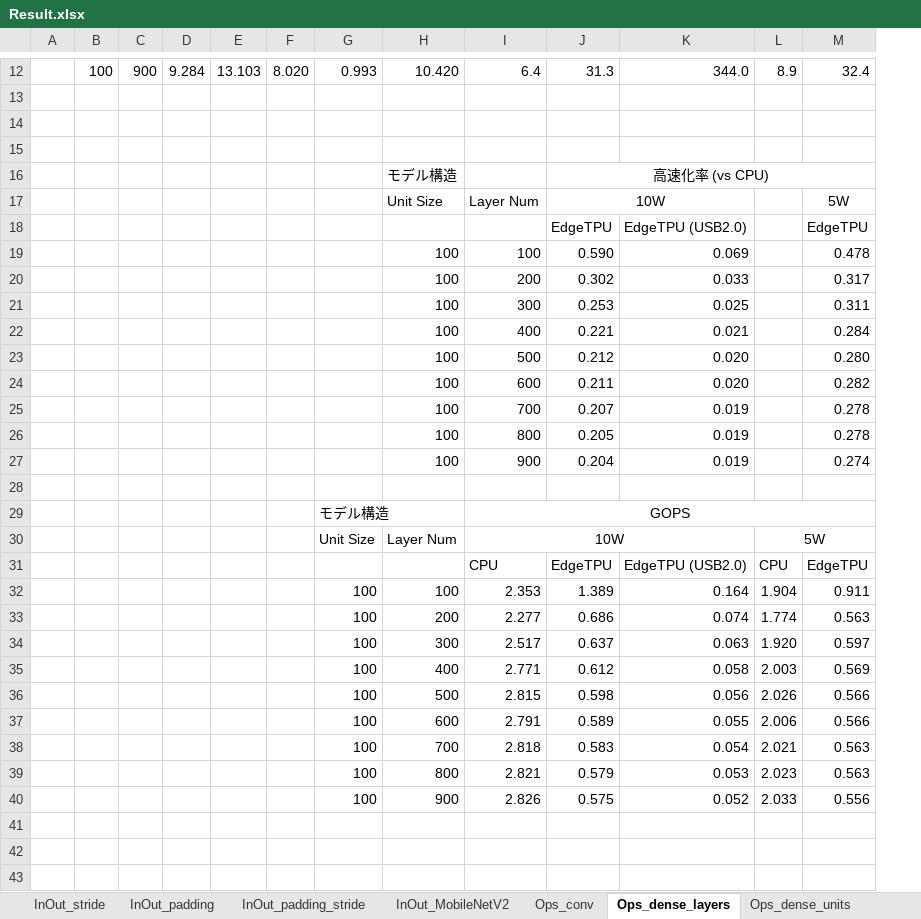
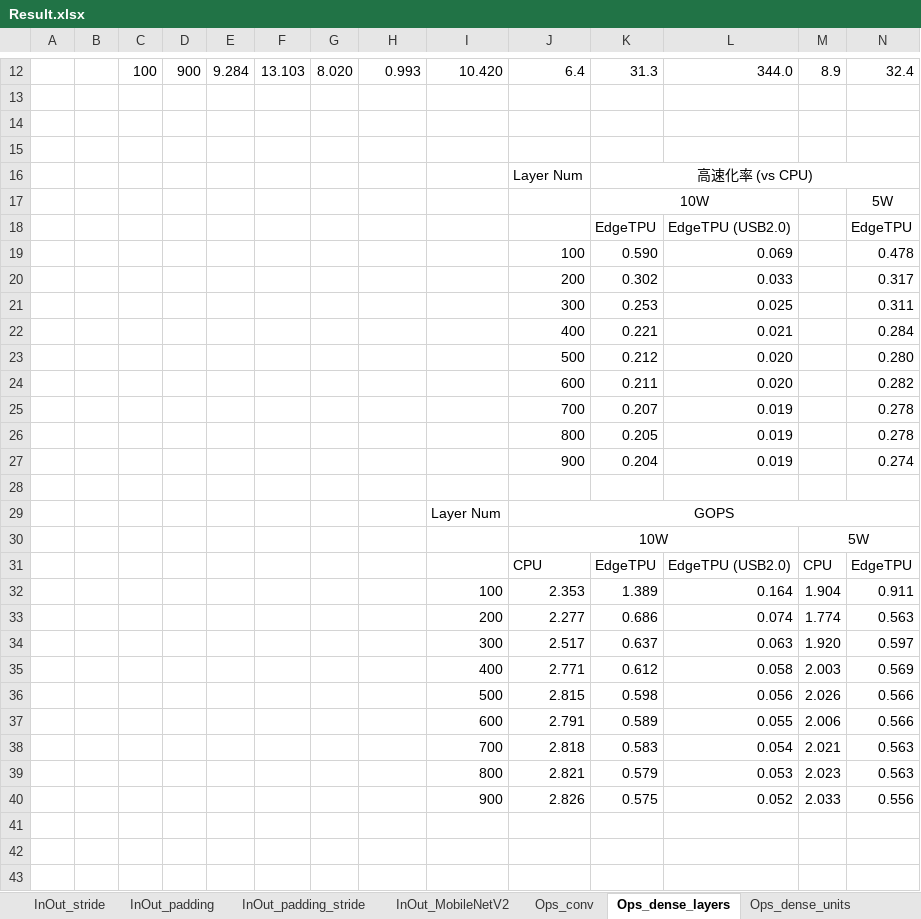
Before and after one commit to iwatake2222/EdgeTPU_Analysis, an Excel workbook: Result.xlsx, sheet Ops_dense_layers, drawn as a sheet; only a part is shown, gaps mark what is left out; values as stored, in another font and other column widths than the file's, no borders; charts and pictures not drawn; removed rows and columns are numbered as before the commit, all else as after; rows hold the shown columns only; the diff covers the shown part only; the diff names each change by its address in the sheet, - before the commit and + after, or states it on an @@ line.

```diff
--- a/Result.xlsx (sheet Ops_dense_layers)
+++ b/Result.xlsx (sheet Ops_dense_layers)
+column B, empty
-row 16:  |  |  |  |  |  |  | モデル構造 |  | 高速化率 (vs CPU)
-row 17:  |  |  |  |  |  |  | Unit Size | Layer Num | 10W |  |  | 5W
+row 16:  |  |  |  |  |  |  |  |  | Layer Num | 高速化率 (vs CPU)
+row 17:  |  |  |  |  |  |  |  |  |  | 10W |  |  | 5W
-I19:I27: 100
+I19:I27: (empty)
-row 29:  |  |  |  |  |  | モデル構造 |  | GOPS
-row 30:  |  |  |  |  |  | Unit Size | Layer Num | 10W |  |  | 5W
+row 29:  |  |  |  |  |  |  |  | Layer Num | GOPS
+row 30:  |  |  |  |  |  |  |  |  | 10W |  |  | 5W
-H32:H40: 100
+H32:H40: (empty)
+row 41: (empty)
+row 42: (empty)
+row 43: (empty)
```
Also changed, not shown: 5 added rows, 4 edited cells and merged cells elsewhere in this sheet, sheet Ops_conv, sheet Ops_dense_units, sheet Ops_etc, formulas that keep their value, charts or pictures, 26 other files.
